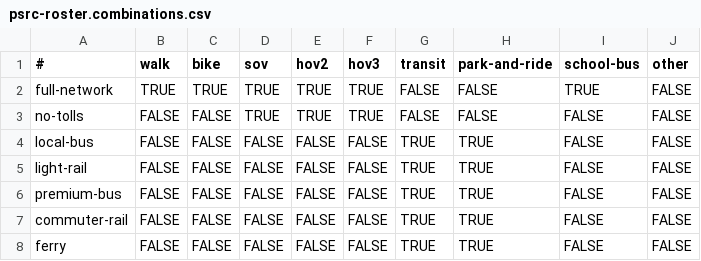
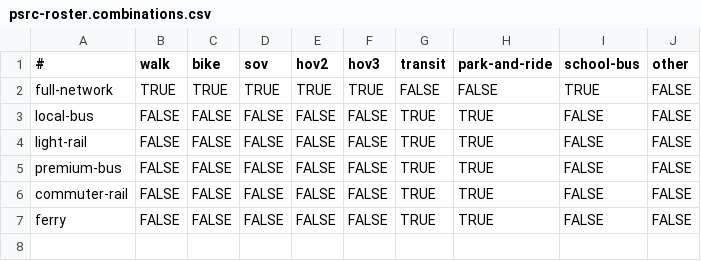
Before and after one commit to psrc/soundcast, a CSV file: inputs/psrc-roster.combinations.csv, drawn as a sheet.

Commit message:
Getting rid of no toll skims.

```diff
--- a/inputs/psrc-roster.combinations.csv
+++ b/inputs/psrc-roster.combinations.csv
@@ -2,3 +2,2 @@
 full-network,TRUE,TRUE,TRUE,TRUE,TRUE,FALSE,FALSE,TRUE,FALSE
-no-tolls,FALSE,FALSE,TRUE,TRUE,TRUE,FALSE,FALSE,FALSE,FALSE
 local-bus,FALSE,FALSE,FALSE,FALSE,FALSE,TRUE,TRUE,FALSE,FALSE
```
Also changed, not shown: 11 other files.
